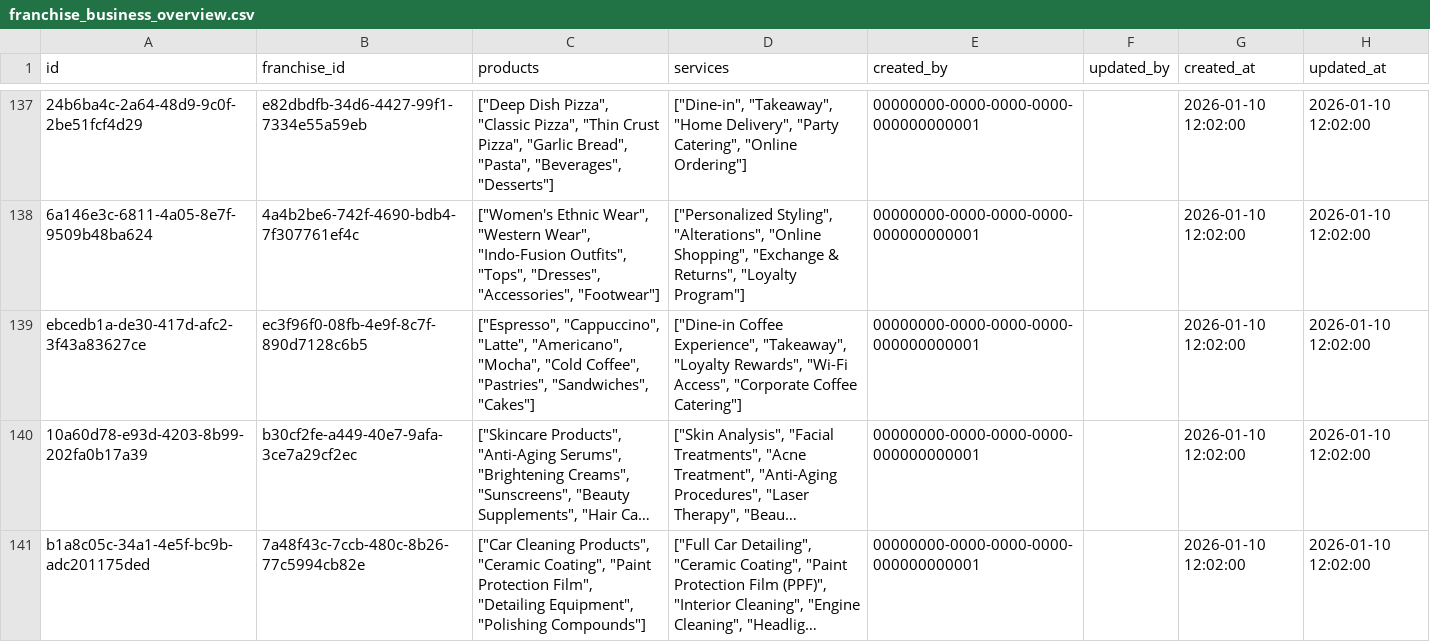
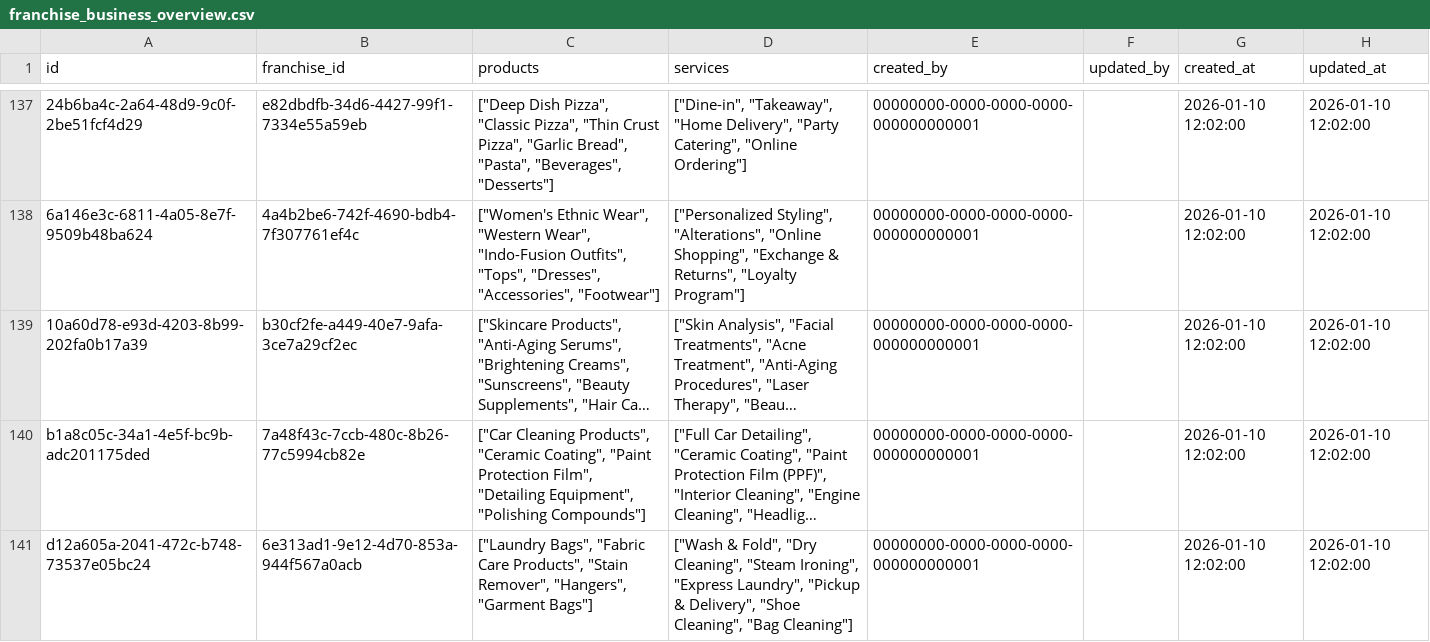
Before and after one commit to ShivcharanJalendra1908/Camunda-Workers, a CSV file: data/postgres/final/franchise_business_overview.csv, drawn as a sheet; only a part is shown, gaps mark what is left out; the shorter side is filled out with more unchanged rows; long unchanged cells end in …; the diff names each change by its address in the sheet, - before the commit and + after, or states it on an @@ line.

```diff
--- a/data/postgres/final/franchise_business_overview.csv
+++ b/data/postgres/final/franchise_business_overview.csv
-row 139: ebcedb1a-de30-417d-afc2-3f43a83627ce | ec3f96f0-08fb-4e9f-8c7f-890d7128c6b5 | ["Espresso", "Cappuccino", "Latte", "Americano", "Mocha", "Cold Coffee", "Pastries", "Sandwiches", "Cakes"] | ["Dine-in Coffee Experience", "Takeaway", "Loyalty Rewards", "Wi-Fi Access", "Corporate Coffee Catering"] | 00000000-0000-0000-0000-000000000001 |  | 2026-01-10 12:02:00 | 2026-01-10 12:02:00
```
Also changed, not shown: data/postgres/final/franchise_categories.csv, data/postgres/final/franchise_stats.csv, 7 other files.
